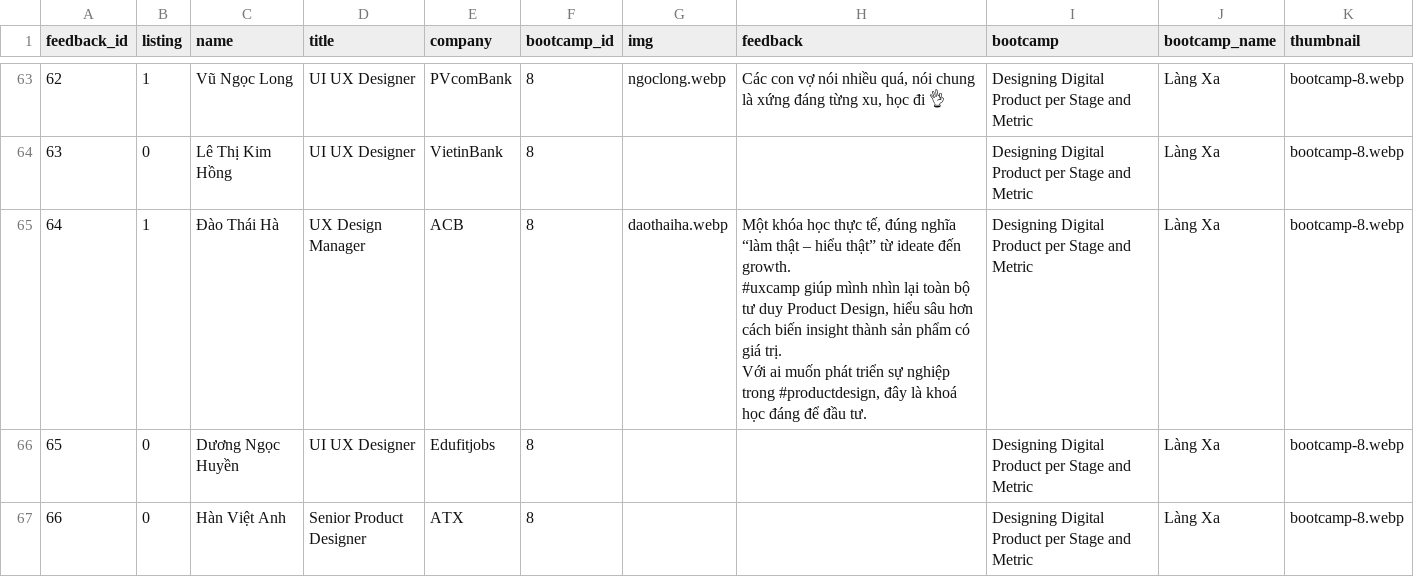
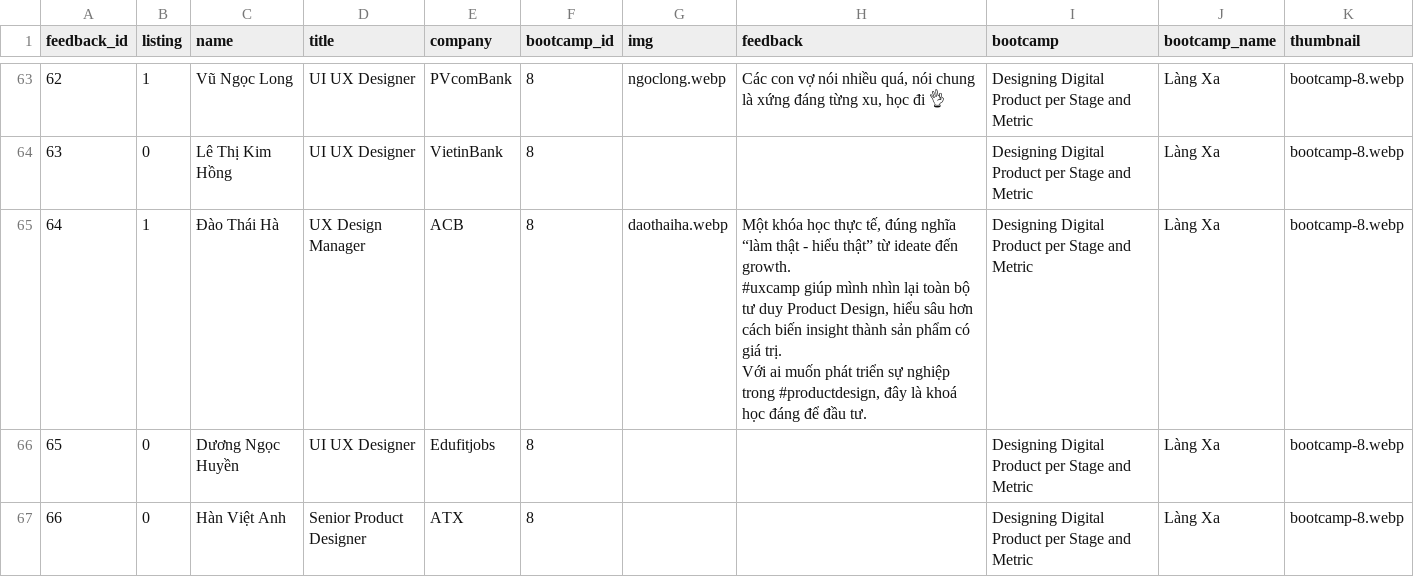
Before and after one commit to uxcampvietnam/uxcampvietnam.github.io, a CSV file: script/feedback.csv, drawn as a sheet; only a part is shown, gaps mark what is left out; the diff covers the shown part only; the diff names each change by its address in the sheet, - before the commit and + after, or states it on an @@ line.

```diff
--- a/script/feedback.csv
+++ b/script/feedback.csv
-H65 (feedback): …“làm thật – hiểu thật”…
+H65 (feedback): …“làm thật - hiểu thật”…
```
Also changed, not shown: 1 edited cell elsewhere in this file, script/bootcamp_list.csv, 2 other files.
